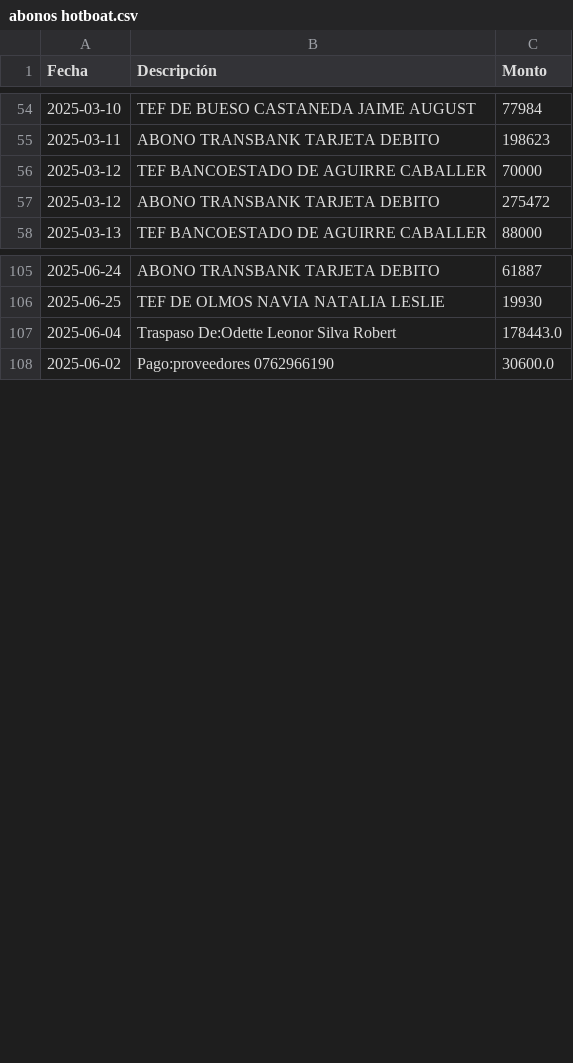
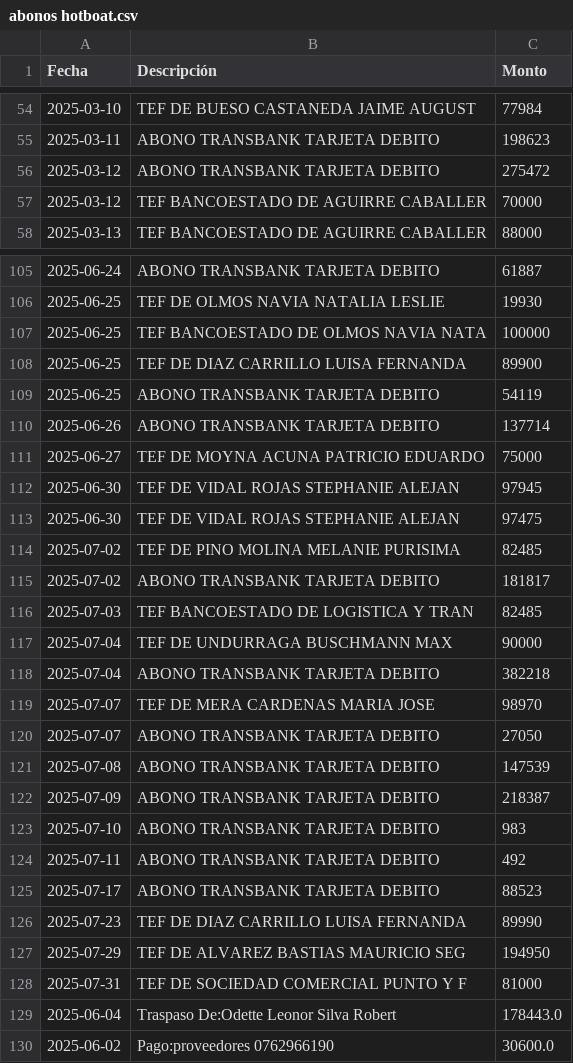
Before and after one commit to hotboat123/hotboat-dashboard, a CSV file: archivos_output/abonos hotboat.csv, drawn as a sheet; only a part is shown, gaps mark what is left out; the diff covers the shown part only.

```diff
--- a/archivos_output/abonos hotboat.csv
+++ b/archivos_output/abonos hotboat.csv
@@ -55,4 +55,4 @@ Fecha,Descripción,Monto
 2025-03-11,ABONO TRANSBANK TARJETA DEBITO,198623
+2025-03-12,ABONO TRANSBANK TARJETA DEBITO,275472
 2025-03-12,TEF BANCOESTADO DE AGUIRRE CABALLER,70000
-2025-03-12,ABONO TRANSBANK TARJETA DEBITO,275472
 2025-03-13,TEF BANCOESTADO DE AGUIRRE CABALLER,88000
@@ -106,2 +106,24 @@ Fecha,Descripción,Monto
 2025-06-25,TEF DE OLMOS NAVIA NATALIA LESLIE,19930
+2025-06-25,TEF BANCOESTADO DE OLMOS NAVIA NATA,100000
+2025-06-25,TEF DE DIAZ CARRILLO LUISA FERNANDA,89900
+2025-06-25,ABONO TRANSBANK TARJETA DEBITO,54119
+2025-06-26,ABONO TRANSBANK TARJETA DEBITO,137714
+2025-06-27,TEF DE MOYNA ACUNA PATRICIO EDUARDO,75000
+2025-06-30,TEF DE VIDAL ROJAS STEPHANIE ALEJAN,97945
+2025-06-30,TEF DE VIDAL ROJAS STEPHANIE ALEJAN,97475
+2025-07-02,TEF DE PINO MOLINA MELANIE PURISIMA,82485
+2025-07-02,ABONO TRANSBANK TARJETA DEBITO,181817
+2025-07-03,TEF BANCOESTADO DE LOGISTICA Y TRAN,82485
+2025-07-04,TEF DE UNDURRAGA BUSCHMANN MAX,90000
+2025-07-04,ABONO TRANSBANK TARJETA DEBITO,382218
+2025-07-07,TEF DE MERA CARDENAS MARIA JOSE,98970
+2025-07-07,ABONO TRANSBANK TARJETA DEBITO,27050
+2025-07-08,ABONO TRANSBANK TARJETA DEBITO,147539
+2025-07-09,ABONO TRANSBANK TARJETA DEBITO,218387
+2025-07-10,ABONO TRANSBANK TARJETA DEBITO,983
+2025-07-11,ABONO TRANSBANK TARJETA DEBITO,492
+2025-07-17,ABONO TRANSBANK TARJETA DEBITO,88523
+2025-07-23,TEF DE DIAZ CARRILLO LUISA FERNANDA,89990
+2025-07-29,TEF DE ALVAREZ BASTIAS MAURICIO SEG,194950
+2025-07-31,TEF DE SOCIEDAD COMERCIAL PUNTO Y F,81000
 2025-06-04,Traspaso De:Odette Leonor Silva Robert,178443.0
```
Also changed, not shown: 15 moved rows elsewhere in this file, 5 other files.
